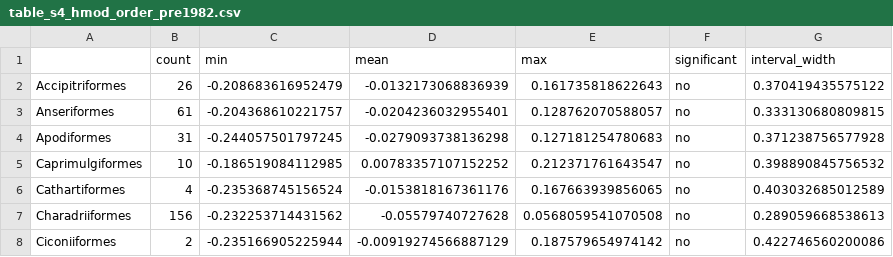
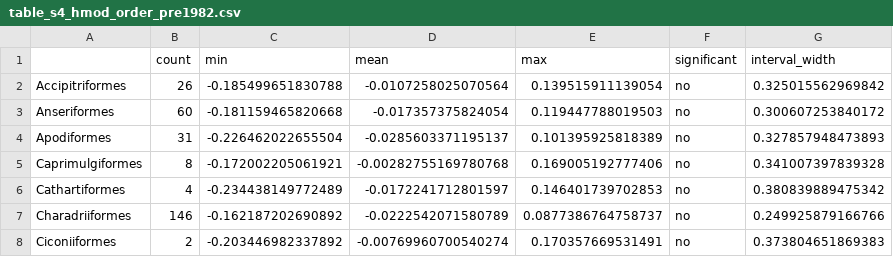
Before and after one commit to gaurav/aou_checklists, a CSV file: analysis_by_year/tables/table_s4_hmod_order_pre1982.csv, drawn as a sheet; only a part is shown; the diff covers the shown part only.

```diff
--- a/analysis_by_year/tables/table_s4_hmod_order_pre1982.csv
+++ b/analysis_by_year/tables/table_s4_hmod_order_pre1982.csv
@@ -1,8 +1,8 @@
 "","count","min","mean","max","significant","interval_width"
-"Accipitriformes",26,-0.208683616952479,-0.0132173068836939,0.161735818622643,"no",0.370419435575122
-"Anseriformes",61,-0.204368610221757,-0.0204236032955401,0.128762070588057,"no",0.333130680809815
-"Apodiformes",31,-0.244057501797245,-0.0279093738136298,0.127181254780683,"no",0.371238756577928
-"Caprimulgiformes",10,-0.186519084112985,0.00783357107152252,0.212371761643547,"no",0.398890845756532
-"Cathartiformes",4,-0.235368745156524,-0.0153818167361176,0.167663939856065,"no",0.403032685012589
-"Charadriiformes",156,-0.232253714431562,-0.05579740727628,0.0568059541070508,"no",0.289059668538613
-"Ciconiiformes",2,-0.235166905225944,-0.00919274566887129,0.187579654974142,"no",0.422746560200086
+"Accipitriformes",26,-0.185499651830788,-0.0107258025070564,0.139515911139054,"no",0.325015562969842
+"Anseriformes",60,-0.181159465820668,-0.017357375824054,0.119447788019503,"no",0.300607253840172
+"Apodiformes",31,-0.226462022655504,-0.0285603371195137,0.101395925818389,"no",0.327857948473893
+"Caprimulgiformes",8,-0.172002205061921,-0.00282755169780768,0.169005192777406,"no",0.341007397839328
+"Cathartiformes",4,-0.234438149772489,-0.0172241712801597,0.146401739702853,"no",0.380839889475342
+"Charadriiformes",146,-0.162187202690892,-0.0222542071580789,0.0877386764758737,"no",0.249925879166766
+"Ciconiiformes",2,-0.203446982337892,-0.00769960700540274,0.170357669531491,"no",0.373804651869383
```
Also changed, not shown: 79 edited cells elsewhere in this file, analysis_by_year/tables/table_s5_hmod_family_pre1982.csv, analysis_by_year/tables/table_s6_hmod_genus_pre1982.csv, 15 other files.
